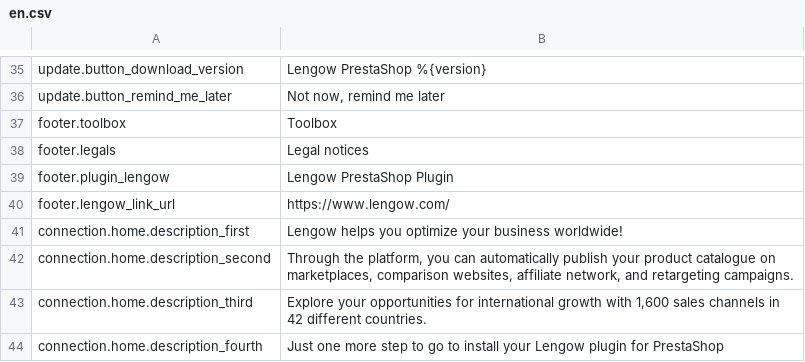
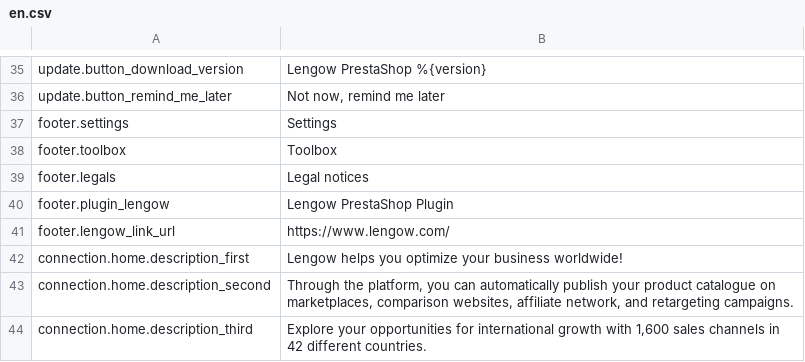
Before and after one commit to lengow/plugin-prestashop, a CSV file: translations/en.csv, drawn as a sheet; only a part is shown, gaps mark what is left out; the shorter side is filled out with more unchanged rows; the diff names each change by its address in the sheet, - before the commit and + after, or states it on an @@ line.

```diff
--- a/translations/en.csv
+++ b/translations/en.csv
+row 37: footer.settings | Settings
```
Also changed, not shown: translations/es.csv, translations/fr.csv, 6 other files.
